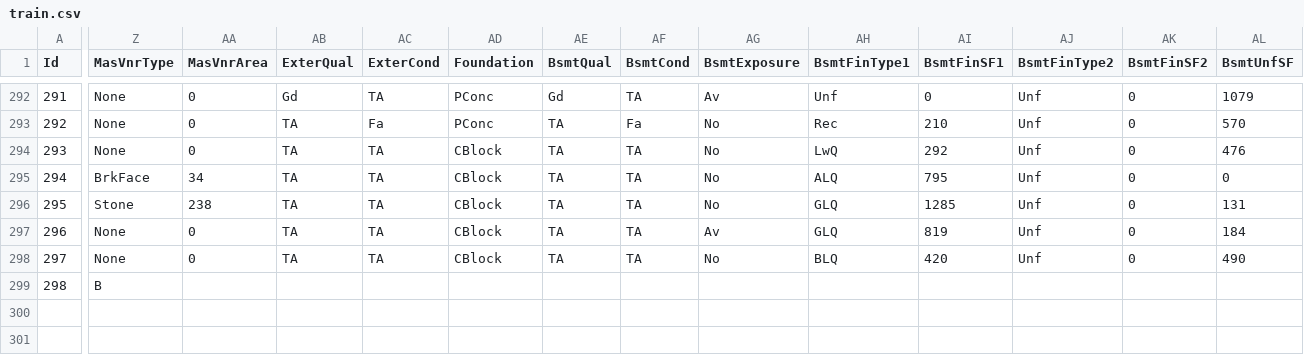
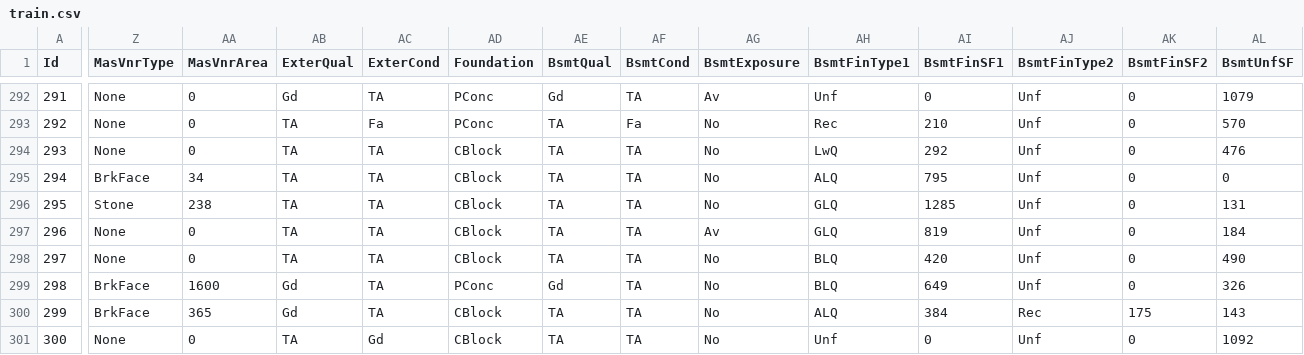
Before and after one commit to alioaza/-Architicture-Seminars-Msc-2nd-, a CSV file: train.csv, drawn as a sheet; only a part is shown, gaps mark what is left out; rows hold the shown columns only; the diff covers the shown part only; the diff names each change by its address in the sheet, - before the commit and + after, or states it on an @@ line.

```diff
--- a/train.csv
+++ b/train.csv
-Z299 (MasVnrType): B
+Z299 (MasVnrType): BrkFace
-AA299 (MasVnrArea): (empty)
+AA299 (MasVnrArea): 1600
-AB299 (ExterQual): (empty)
+AB299 (ExterQual): Gd
-AC299 (ExterCond): (empty)
+AC299 (ExterCond): TA
-AD299 (Foundation): (empty)
+AD299 (Foundation): PConc
-AE299 (BsmtQual): (empty)
+AE299 (BsmtQual): Gd
-AF299 (BsmtCond): (empty)
+AF299 (BsmtCond): TA
-AG299 (BsmtExposure): (empty)
+AG299 (BsmtExposure): No
-AH299 (BsmtFinType1): (empty)
+AH299 (BsmtFinType1): BLQ
-AI299 (BsmtFinSF1): (empty)
+AI299 (BsmtFinSF1): 649
-AJ299 (BsmtFinType2): (empty)
+AJ299 (BsmtFinType2): Unf
-AK299 (BsmtFinSF2): (empty)
+AK299 (BsmtFinSF2): 0
-AL299 (BsmtUnfSF): (empty)
+AL299 (BsmtUnfSF): 326
+row 300: 299 | BrkFace | 365 | Gd | TA | CBlock | TA | TA | No | ALQ | 384 | Rec | 175 | 143
+row 301: 300 | None | 0 | TA | Gd | CBlock | TA | TA | No | Unf | 0 | Unf | 0 | 1092
```
Also changed, not shown: 43 edited cells elsewhere in this file.
